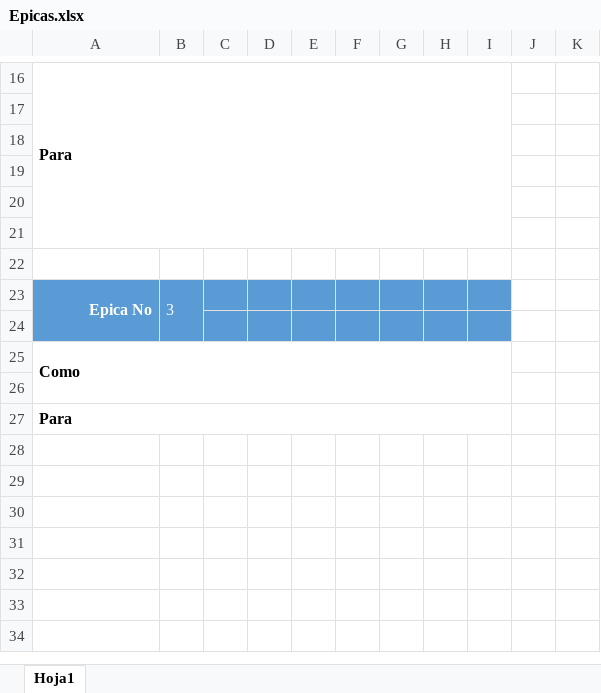
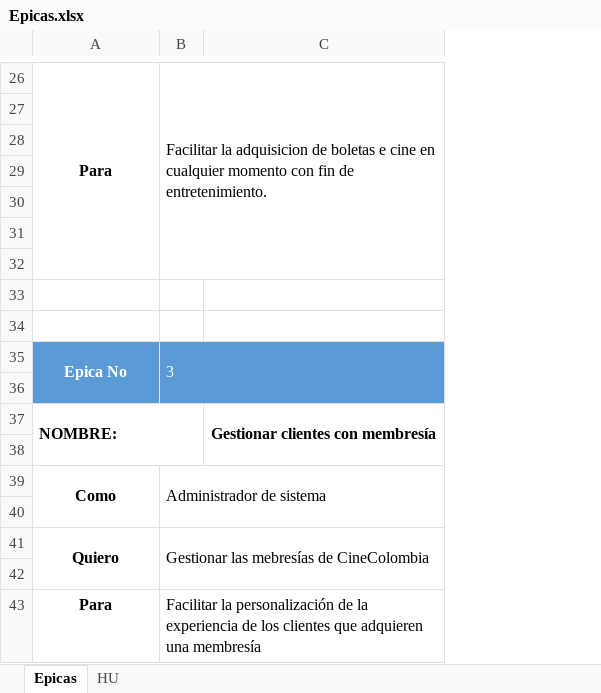
Before and after one commit to javiersolano-unicauca/FilmReserve, an Excel workbook: Analisis/Epicas.xlsx, sheet Epicas, drawn as a sheet; only a part is shown, gaps mark what is left out; values as stored, in another font and other column widths than the file's, no borders; removed rows and columns are numbered as before the commit, all else as after; the diff covers the shown part only; the diff names each change by its address in the sheet, - before the commit and + after, or states it on an @@ line.

Commit message:
Se aniade las 3 primeras epicas del proyecto

```diff
--- a/Analisis/Epicas.xlsx (sheet Epicas)
+++ b/Analisis/Epicas.xlsx (sheet Epicas)
-sheet tab: Hoja1
+sheet tab: Epicas
+sheet tab: HU
-column C, empty
-column D, empty
-column E, empty
-column F, empty
-column G, empty
-column H, empty
-column I, empty
-column J, empty
-column K, empty
+column C, row 37: Gestionar clientes con membresía
-A26 alignment: left
+A26 alignment: center
-A16:I21 merged
+A26:A32 merged
-B26: (empty)
+B26: Facilitar la adquisicion de boletas e cine en cualquier momento con fin de entretenimiento.
+B26:C32 merged
+row 27: (empty)
+row 28: (empty)
-A35 alignment: right
+A35 alignment: center
-A37: Como
+A37: NOMBRE:
+row 39: Como | Administrador de sistema
+row 40: (empty)
+row 41: Quiero | Gestionar las mebresías de CineColombia
+row 42: (empty)
-A43 alignment: left
+A43 alignment: center
-A27:I27 merged
-B43: (empty)
+B43: Facilitar la personalización de la experiencia de los clientes que adquieren una membresía
+B43:C43 merged
```
Also changed, not shown: 10 added rows, 3 edited cells, cell formats and merged cells elsewhere in this sheet, formulas that keep their value.
